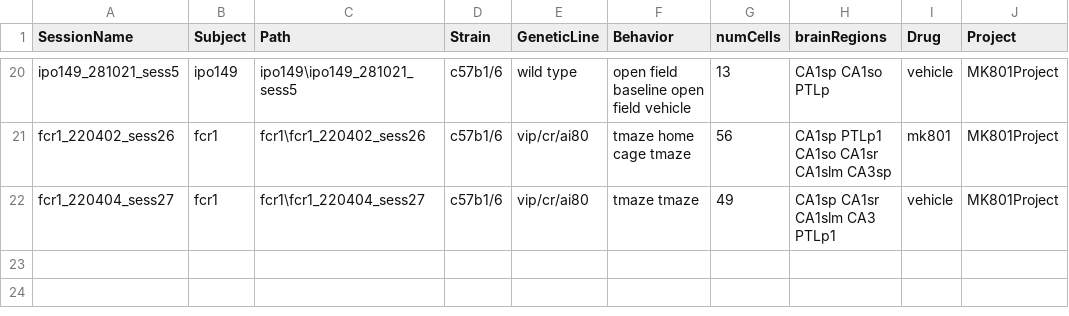
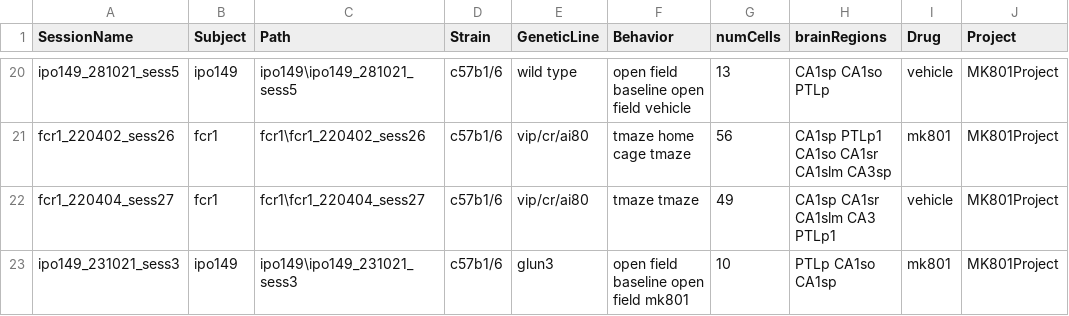
Before and after one commit to abadpablo/MK801Project, a CSV file: indexedSessions_MK801Project.csv, drawn as a sheet; only a part is shown, gaps mark what is left out; the diff names each change by its address in the sheet, - before the commit and + after, or states it on an @@ line.

Commit message:
Added Session: IPO149_231021_sess3

```diff
--- a/indexedSessions_MK801Project.csv
+++ b/indexedSessions_MK801Project.csv
+row 23: ipo149_231021_sess3 | ipo149 | ipo149\ipo149_231021_sess3 | c57b1/6 | glun3 | open field baseline open field mk801 | 10 | PTLp CA1so CA1sp | mk801 | MK801Project
```
